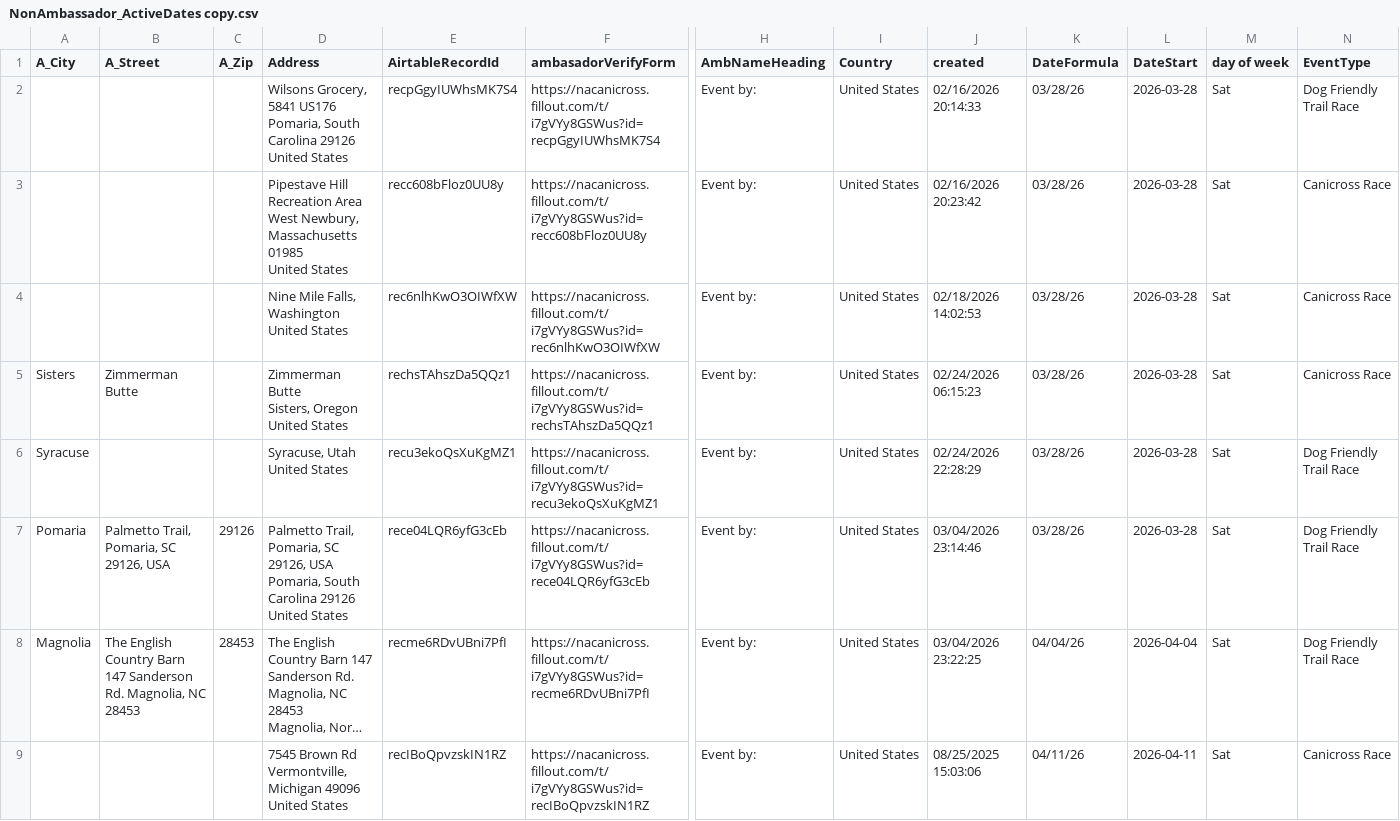
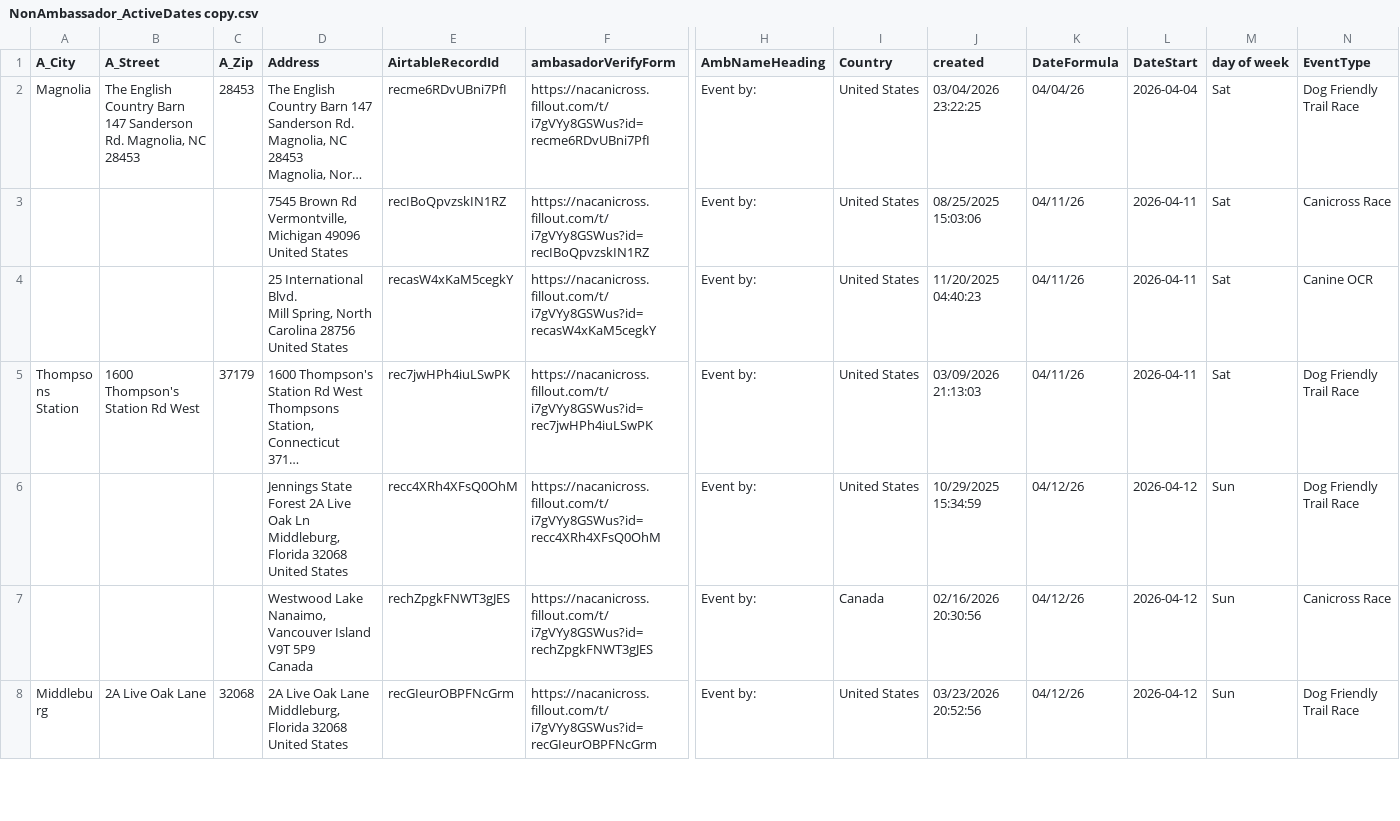
Before and after one commit to kyle-kemper/test-map, a CSV file: NonAmbassador_ActiveDates copy.csv, drawn as a sheet; only a part is shown, gaps mark what is left out; the shorter side is filled out with more unchanged rows; long unchanged cells end in …; rows hold the shown columns only; ↵ is a line break in a cell; the diff names each change by its address in the sheet, - before the commit and + after, or states it on an @@ line.

```diff
--- a/NonAmbassador_ActiveDates copy.csv
+++ b/NonAmbassador_ActiveDates copy.csv
-row 2:  |  |  | Wilsons Grocery, 5841 US176 ↵ Pomaria, South Carolina 29126 ↵ United States | recpGgyIUWhsMK7S4 | https://nacanicross.fillout.com/t/i7gVYy8GSWus?id=recpGgyIUWhsMK7S4 | Event by: | United States | 02/16/2026 20:14:33 | 03/28/26 | 2026-03-28 | Sat | Dog Friendly Trail Race
-row 3:  |  |  | Pipestave Hill Recreation Area ↵ West Newbury, Massachusetts 01985 ↵ United States | recc608bFloz0UU8y | https://nacanicross.fillout.com/t/i7gVYy8GSWus?id=recc608bFloz0UU8y | Event by: | United States | 02/16/2026 20:23:42 | 03/28/26 | 2026-03-28 | Sat | Canicross Race
-row 4:  |  |  | Nine Mile Falls, Washington ↵ United States | rec6nlhKwO3OIWfXW | https://nacanicross.fillout.com/t/i7gVYy8GSWus?id=rec6nlhKwO3OIWfXW | Event by: | United States | 02/18/2026 14:02:53 | 03/28/26 | 2026-03-28 | Sat | Canicross Race
-row 5: Sisters | Zimmerman Butte |  | Zimmerman Butte ↵ Sisters, Oregon ↵ United States | rechsTAhszDa5QQz1 | https://nacanicross.fillout.com/t/i7gVYy8GSWus?id=rechsTAhszDa5QQz1 | Event by: | United States | 02/24/2026 06:15:23 | 03/28/26 | 2026-03-28 | Sat | Canicross Race
-row 6: Syracuse |  |  | Syracuse, Utah ↵ United States | recu3ekoQsXuKgMZ1 | https://nacanicross.fillout.com/t/i7gVYy8GSWus?id=recu3ekoQsXuKgMZ1 | Event by: | United States | 02/24/2026 22:28:29 | 03/28/26 | 2026-03-28 | Sat | Dog Friendly Trail Race
-row 7: Pomaria | Palmetto Trail, Pomaria, SC 29126, USA | 29126 | Palmetto Trail, Pomaria, SC 29126, USA ↵ Pomaria, South Carolina 29126 ↵ United States | rece04LQR6yfG3cEb | https://nacanicross.fillout.com/t/i7gVYy8GSWus?id=rece04LQR6yfG3cEb | Event by: | United States | 03/04/2026 23:14:46 | 03/28/26 | 2026-03-28 | Sat | Dog Friendly Trail Race
```
